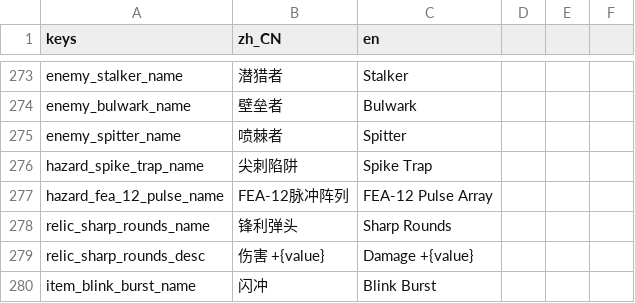
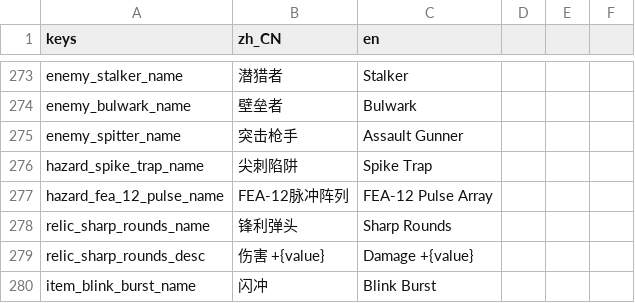
Before and after one commit to AnonNetizen/wasd, a CSV file: client/locale/strings.csv, drawn as a sheet; only a part is shown, gaps mark what is left out.

Commit message:
feat(enemy): convert spitter into assault gunner

```diff
--- a/client/locale/strings.csv
+++ b/client/locale/strings.csv
@@ -274,3 +274,3 @@ enemy_stalker_name,潜猎者,Stalker
 enemy_bulwark_name,壁垒者,Bulwark
-enemy_spitter_name,喷棘者,Spitter
+enemy_spitter_name,突击枪手,Assault Gunner
 hazard_spike_trap_name,尖刺陷阱,Spike Trap
```
Also changed, not shown: client/data/enemies.csv, client/data/gear_mod_drop_tables.csv, 40 other files.
